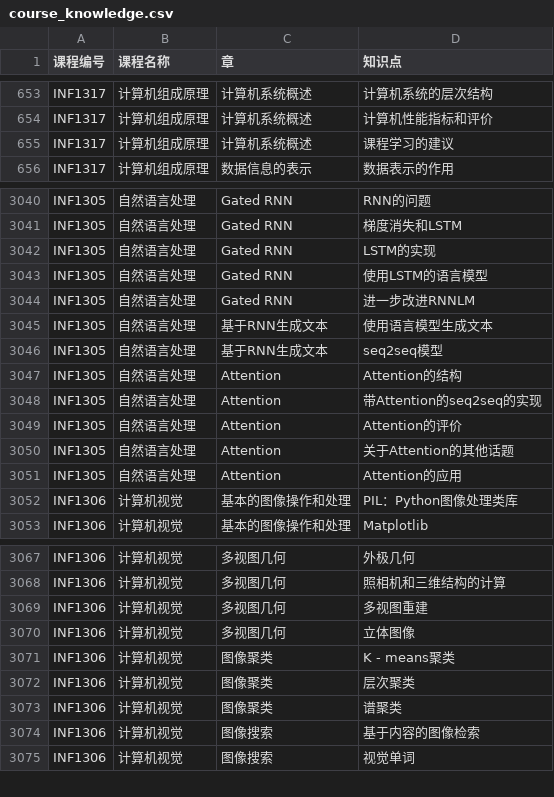
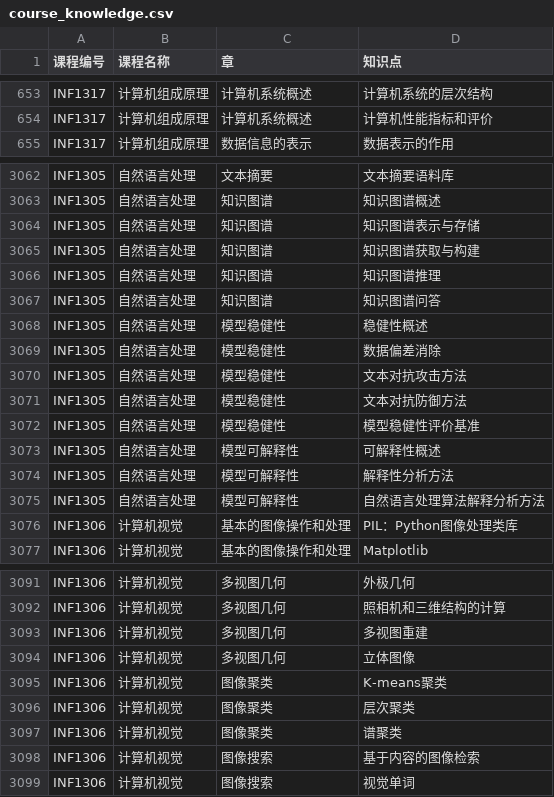
Before and after one commit to ACynj/kg_course, a CSV file: course_knowledge.csv, drawn as a sheet; only a part is shown, gaps mark what is left out; removed rows and columns are numbered as before the commit, all else as after; the diff covers the shown part only; the diff names each change by its address in the sheet, - before the commit and + after, or states it on an @@ line.

```diff
--- a/course_knowledge.csv
+++ b/course_knowledge.csv
-row 655: INF1317 | 计算机组成原理 | 计算机系统概述 | 课程学习的建议
-C3062 (章): Gated RNN
+C3062 (章): 文本摘要
-D3062 (知识点): RNN的问题
+D3062 (知识点): 文本摘要语料库
-C3063:C3066 (章): Gated RNN
+C3063:C3066 (章): 知识图谱
-D3063 (知识点): 梯度消失和LSTM
+D3063 (知识点): 知识图谱概述
-D3064 (知识点): LSTM的实现
+D3064 (知识点): 知识图谱表示与存储
-D3065 (知识点): 使用LSTM的语言模型
+D3065 (知识点): 知识图谱获取与构建
-D3066 (知识点): 进一步改进RNNLM
+D3066 (知识点): 知识图谱推理
-C3067 (章): 基于RNN生成文本
+C3067 (章): 知识图谱
-D3067 (知识点): 使用语言模型生成文本
+D3067 (知识点): 知识图谱问答
-C3068 (章): 基于RNN生成文本
+C3068 (章): 模型稳健性
-D3068 (知识点): seq2seq模型
+D3068 (知识点): 稳健性概述
-C3069:C3070 (章): Attention
+C3069:C3070 (章): 模型稳健性
-D3069 (知识点): Attention的结构
+D3069 (知识点): 数据偏差消除
-D3070 (知识点): 带Attention的seq2seq的实现
+D3070 (知识点): 文本对抗攻击方法
+row 3071: INF1305 | 自然语言处理 | 模型稳健性 | 文本对抗防御方法
-C3072 (章): Attention
+C3072 (章): 模型稳健性
-D3072 (知识点): Attention的评价
+D3072 (知识点): 模型稳健性评价基准
-C3073:C3074 (章): Attention
+C3073:C3074 (章): 模型可解释性
-D3073 (知识点): 关于Attention的其他话题
+D3073 (知识点): 可解释性概述
-D3074 (知识点): Attention的应用
+D3074 (知识点): 解释性分析方法
+row 3075: INF1305 | 自然语言处理 | 模型可解释性 | 自然语言处理算法解释分析方法
-D3095 (知识点): K - means聚类
+D3095 (知识点): K-means聚类
```
Also changed, not shown: 23 added rows and 46 edited cells elsewhere in this file, mapper/course_knowledge_mapper13.csv, 7 other files.
